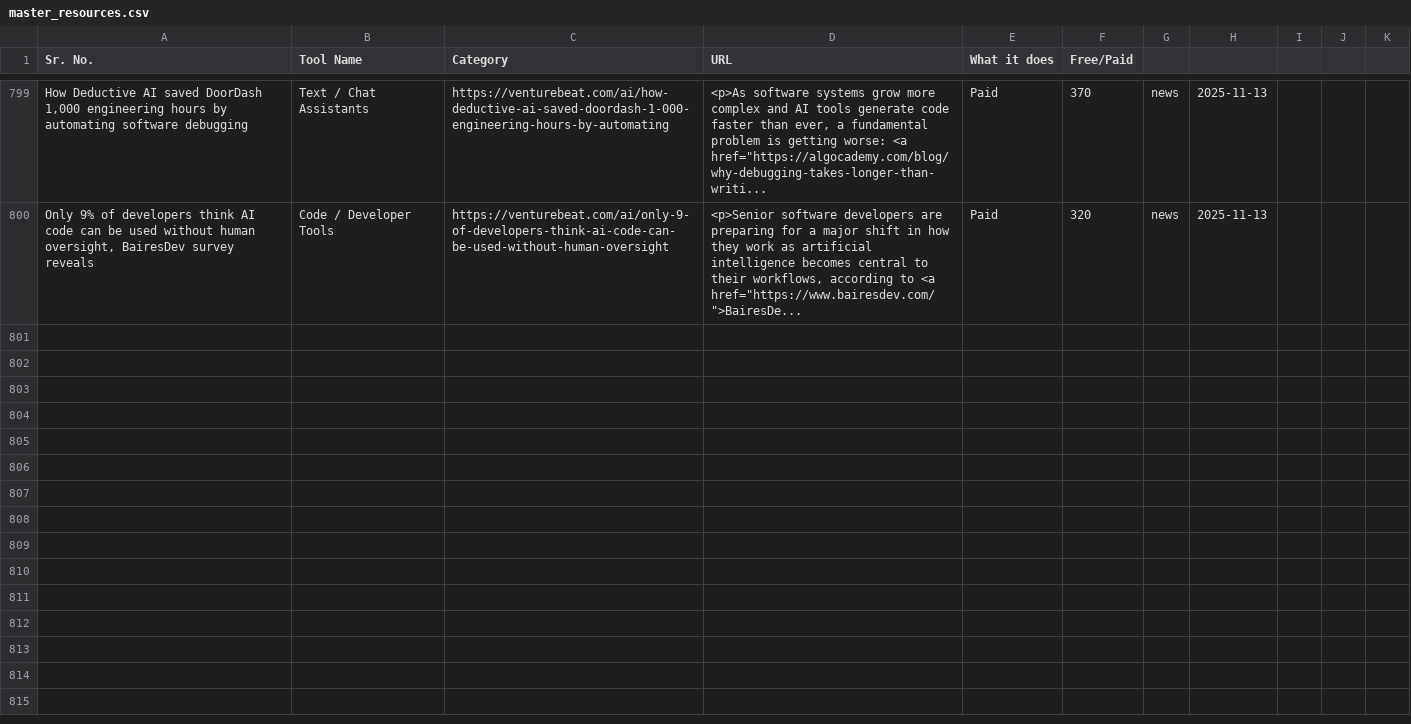
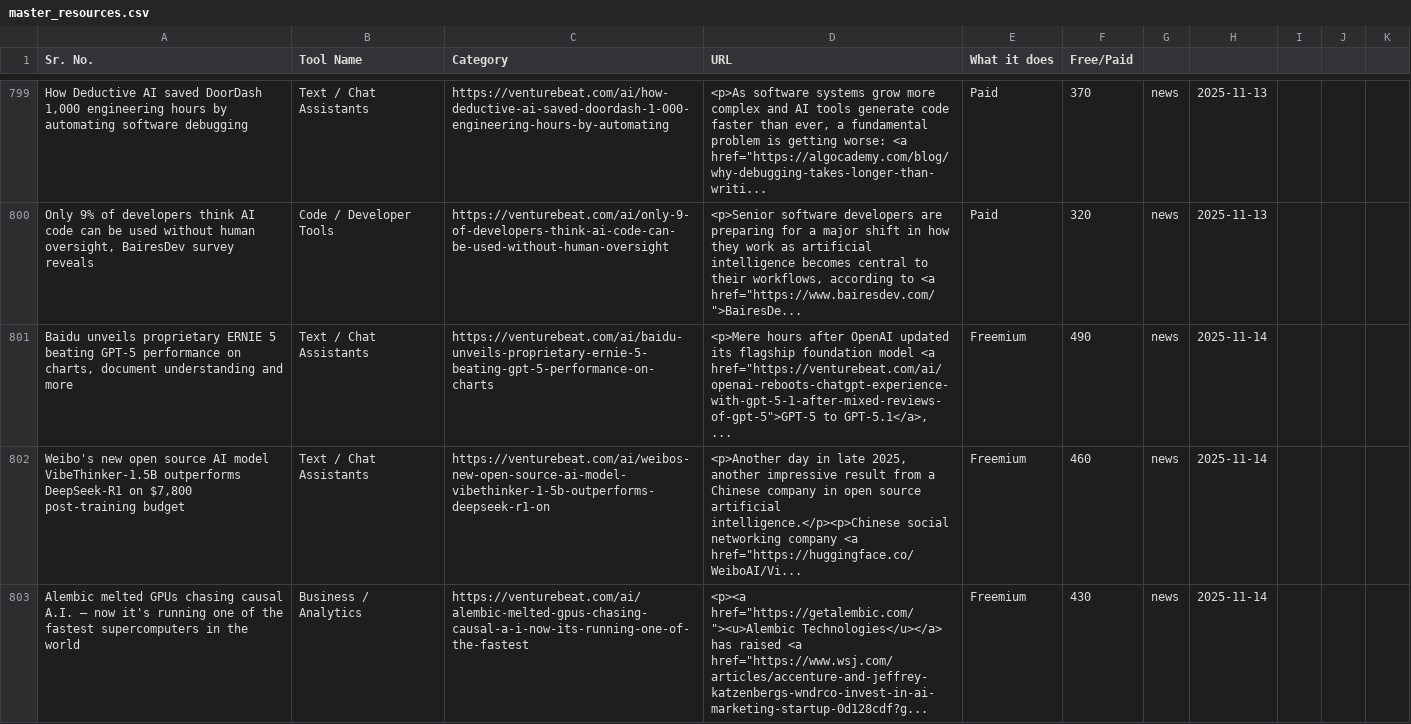
Before and after one commit to viraj89/ai-resources-and-tools, a CSV file: data/master_resources.csv, drawn as a sheet; only a part is shown, gaps mark what is left out; the diff covers the shown part only; the diff names each change by its address in the sheet, - before the commit and + after, or states it on an @@ line.

```diff
--- a/data/master_resources.csv
+++ b/data/master_resources.csv
+row 801: Baidu unveils proprietary ERNIE 5 beating GPT-5 performance on charts, document understanding and more | Text / Chat Assistants | https://venturebeat.com/ai/baidu-unveils-proprietary-ernie-5-beating-gpt-5-performance-on-charts | <p>Mere hours after OpenAI updated its flagship foundation model <a href="https://venturebeat.com/ai/openai-reboots-chatgpt-experience-with-gpt-5-1-after-mixed-reviews-of-gpt-5">GPT-5 to GPT-5.1</a>, ... | Freemium | 490 | news | 2025-11-14
+row 802: Weibo's new open source AI model VibeThinker-1.5B outperforms DeepSeek-R1 on $7,800 post-training budget | Text / Chat Assistants | https://venturebeat.com/ai/weibos-new-open-source-ai-model-vibethinker-1-5b-outperforms-deepseek-r1-on | <p>Another day in late 2025, another impressive result from a Chinese company in open source artificial intelligence.</p><p>Chinese social networking company <a href="https://huggingface.co/WeiboAI/Vi... | Freemium | 460 | news | 2025-11-14
+row 803: Alembic melted GPUs chasing causal A.I. — now it's running one of the fastest supercomputers in the world | Business / Analytics | https://venturebeat.com/ai/alembic-melted-gpus-chasing-causal-a-i-now-its-running-one-of-the-fastest | <p><a href="https://getalembic.com/"><u>Alembic Technologies</u></a> has raised <a href="https://www.wsj.com/articles/accenture-and-jeffrey-katzenbergs-wndrco-invest-in-ai-marketing-startup-0d128cdf?g... | Freemium | 430 | news | 2025-11-14
```
Also changed, not shown: 2 added rows elsewhere in this file, 5 other files.
